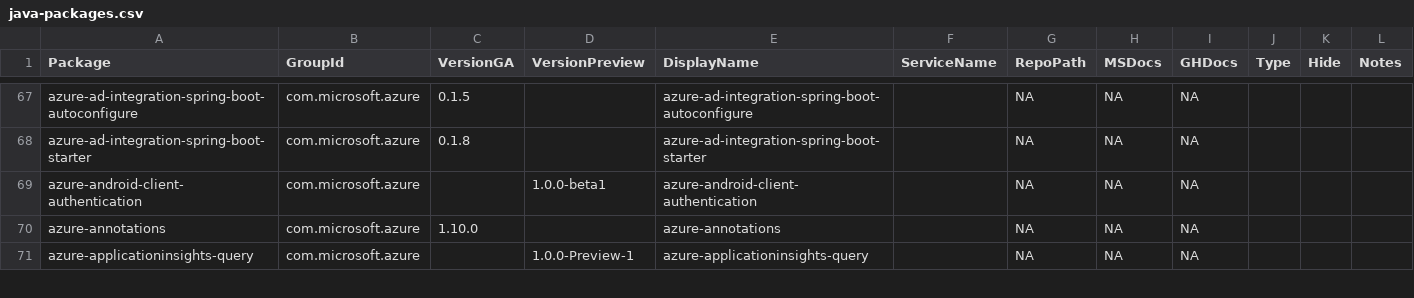
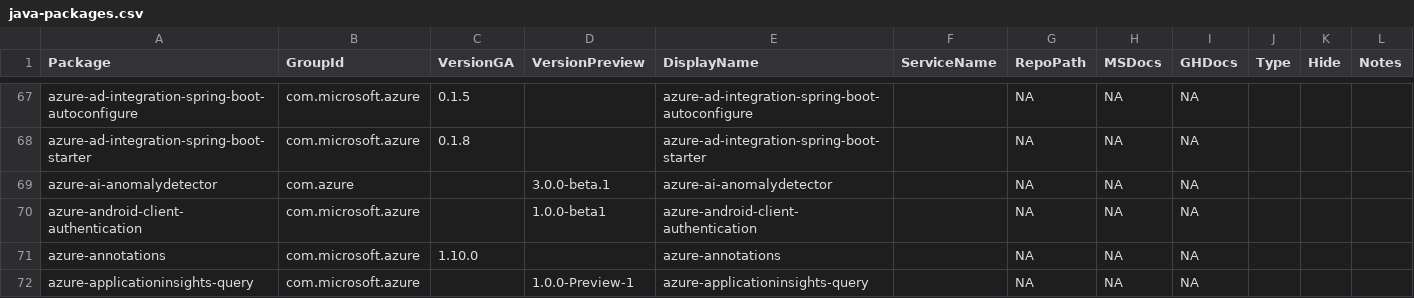
Before and after one commit to Azure/azure-sdk, a CSV file: _data/releases/latest/java-packages.csv, drawn as a sheet; only a part is shown, gaps mark what is left out; the diff covers the shown part only; the diff names each change by its address in the sheet, - before the commit and + after, or states it on an @@ line.

Commit message:
Update package index with latest published versions (#1740)
* Update package index with latest published versions

* Fix broken links

Co-authored-by: Wes Haggard <weshaggard@users.noreply.github.com>

```diff
--- a/_data/releases/latest/java-packages.csv
+++ b/_data/releases/latest/java-packages.csv
+row 69: azure-ai-anomalydetector | com.azure |  | 3.0.0-beta.1 | azure-ai-anomalydetector |  | NA | NA | NA
```
Also changed, not shown: 1 added row and 11 edited cells elsewhere in this file, 3 other files.
